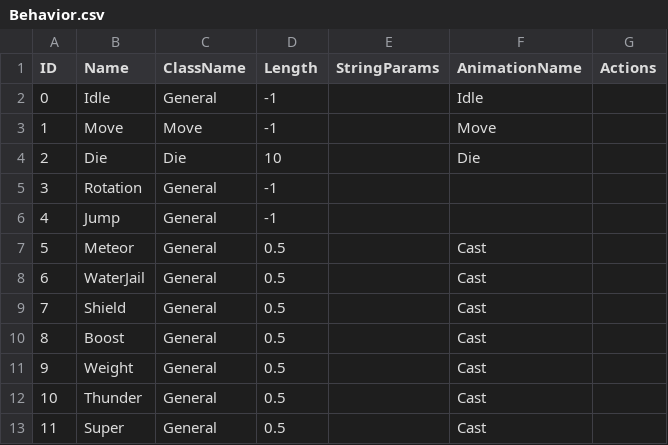
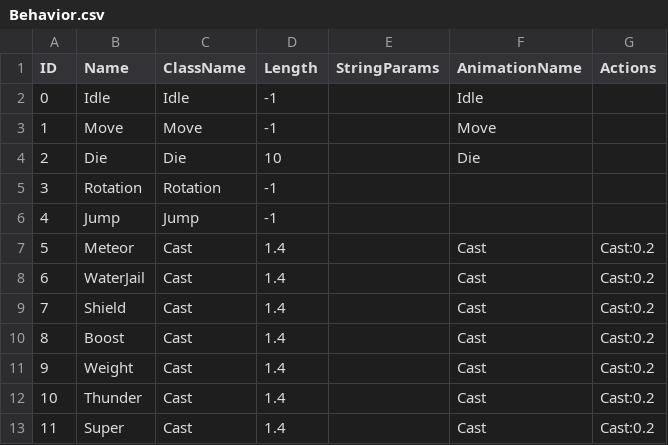
Before and after one commit to re5nardo/GameFramework, a CSV file: Client_Root/Client/Assets/Resources/MasterData/Behavior.csv, drawn as a sheet.

Commit message:
[배인수] 1. GameItem 사용하면 연결된 Behavior 시작하도록 구현 2. Behavior class name 필드에 따라 내부 Bahavior Class 선택되도록 수정 3. Cast Behavior 추가 및 구현 4. 네이밍 수정 - MagicObject -> IMagic 5. Magic MasterData 추가

```diff
--- a/Client_Root/Client/Assets/Resources/MasterData/Behavior.csv
+++ b/Client_Root/Client/Assets/Resources/MasterData/Behavior.csv
@@ -1,13 +1,13 @@
 ID,Name,ClassName,Length,StringParams,AnimationName,Actions
-0,Idle,General,-1,,Idle,
+0,Idle,Idle,-1,,Idle,
 1,Move,Move,-1,,Move,
 2,Die,Die,10,,Die,
-3,Rotation,General,-1,,,
-4,Jump,General,-1,,,
-5,Meteor,General,0.5,,Cast,
-6,WaterJail,General,0.5,,Cast,
-7,Shield,General,0.5,,Cast,
-8,Boost,General,0.5,,Cast,
-9,Weight,General,0.5,,Cast,
-10,Thunder,General,0.5,,Cast,
-11,Super,General,0.5,,Cast,
+3,Rotation,Rotation,-1,,,
+4,Jump,Jump,-1,,,
+5,Meteor,Cast,1.4,,Cast,Cast:0.2
+6,WaterJail,Cast,1.4,,Cast,Cast:0.2
+7,Shield,Cast,1.4,,Cast,Cast:0.2
+8,Boost,Cast,1.4,,Cast,Cast:0.2
+9,Weight,Cast,1.4,,Cast,Cast:0.2
+10,Thunder,Cast,1.4,,Cast,Cast:0.2
+11,Super,Cast,1.4,,Cast,Cast:0.2
```
Also changed, not shown: Client_Root/Client/Assets/Resources/MasterData/Character.csv, Server_Root/Server/RoomServer/Behavior.csv, 29 other files.
